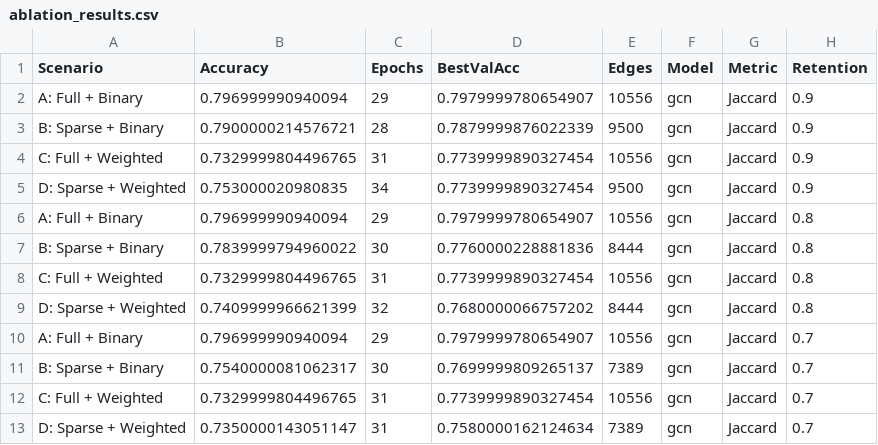
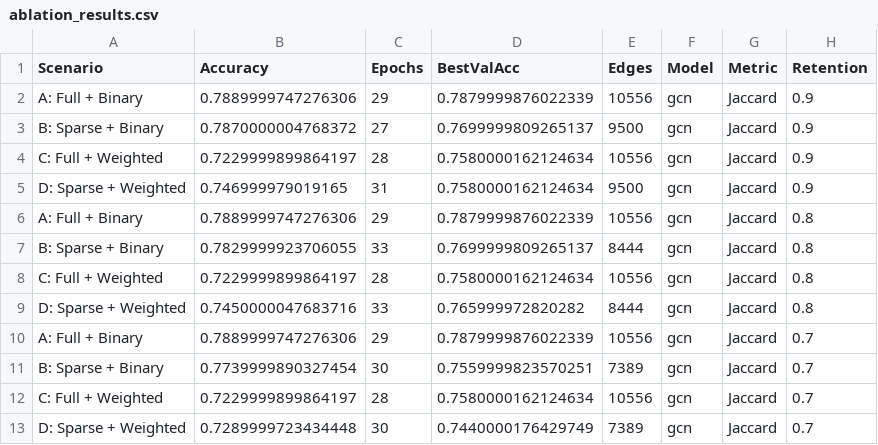
Before and after one commit to ilias-laoukili/gnn-sparsification-research, a CSV file: notebooks/results/ablation_results.csv, drawn as a sheet; only a part is shown; the diff covers the shown part only.

```diff
--- a/notebooks/results/ablation_results.csv
+++ b/notebooks/results/ablation_results.csv
@@ -1,13 +1,13 @@
 Scenario,Accuracy,Epochs,BestValAcc,Edges,Model,Metric,Retention
-A: Full + Binary,0.796999990940094,29,0.7979999780654907,10556,gcn,Jaccard,0.9
-B: Sparse + Binary,0.7900000214576721,28,0.7879999876022339,9500,gcn,Jaccard,0.9
-C: Full + Weighted,0.7329999804496765,31,0.7739999890327454,10556,gcn,Jaccard,0.9
-D: Sparse + Weighted,0.753000020980835,34,0.7739999890327454,9500,gcn,Jaccard,0.9
-A: Full + Binary,0.796999990940094,29,0.7979999780654907,10556,gcn,Jaccard,0.8
-B: Sparse + Binary,0.7839999794960022,30,0.7760000228881836,8444,gcn,Jaccard,0.8
-C: Full + Weighted,0.7329999804496765,31,0.7739999890327454,10556,gcn,Jaccard,0.8
-D: Sparse + Weighted,0.7409999966621399,32,0.7680000066757202,8444,gcn,Jaccard,0.8
-A: Full + Binary,0.796999990940094,29,0.7979999780654907,10556,gcn,Jaccard,0.7
-B: Sparse + Binary,0.7540000081062317,30,0.7699999809265137,7389,gcn,Jaccard,0.7
-C: Full + Weighted,0.7329999804496765,31,0.7739999890327454,10556,gcn,Jaccard,0.7
-D: Sparse + Weighted,0.7350000143051147,31,0.7580000162124634,7389,gcn,Jaccard,0.7
+A: Full + Binary,0.7889999747276306,29,0.7879999876022339,10556,gcn,Jaccard,0.9
+B: Sparse + Binary,0.7870000004768372,27,0.7699999809265137,9500,gcn,Jaccard,0.9
+C: Full + Weighted,0.7229999899864197,28,0.7580000162124634,10556,gcn,Jaccard,0.9
+D: Sparse + Weighted,0.746999979019165,31,0.7580000162124634,9500,gcn,Jaccard,0.9
+A: Full + Binary,0.7889999747276306,29,0.7879999876022339,10556,gcn,Jaccard,0.8
+B: Sparse + Binary,0.7829999923706055,33,0.7699999809265137,8444,gcn,Jaccard,0.8
+C: Full + Weighted,0.7229999899864197,28,0.7580000162124634,10556,gcn,Jaccard,0.8
+D: Sparse + Weighted,0.7450000047683716,33,0.765999972820282,8444,gcn,Jaccard,0.8
+A: Full + Binary,0.7889999747276306,29,0.7879999876022339,10556,gcn,Jaccard,0.7
+B: Sparse + Binary,0.7739999890327454,30,0.7559999823570251,7389,gcn,Jaccard,0.7
+C: Full + Weighted,0.7229999899864197,28,0.7580000162124634,10556,gcn,Jaccard,0.7
+D: Sparse + Weighted,0.7289999723434448,30,0.7440000176429749,7389,gcn,Jaccard,0.7
```
Also changed, not shown: 119 edited cells elsewhere in this file, notebooks/results/effect_decomposition.csv, notebooks/results/summary_statistics.csv, 5 other files.
